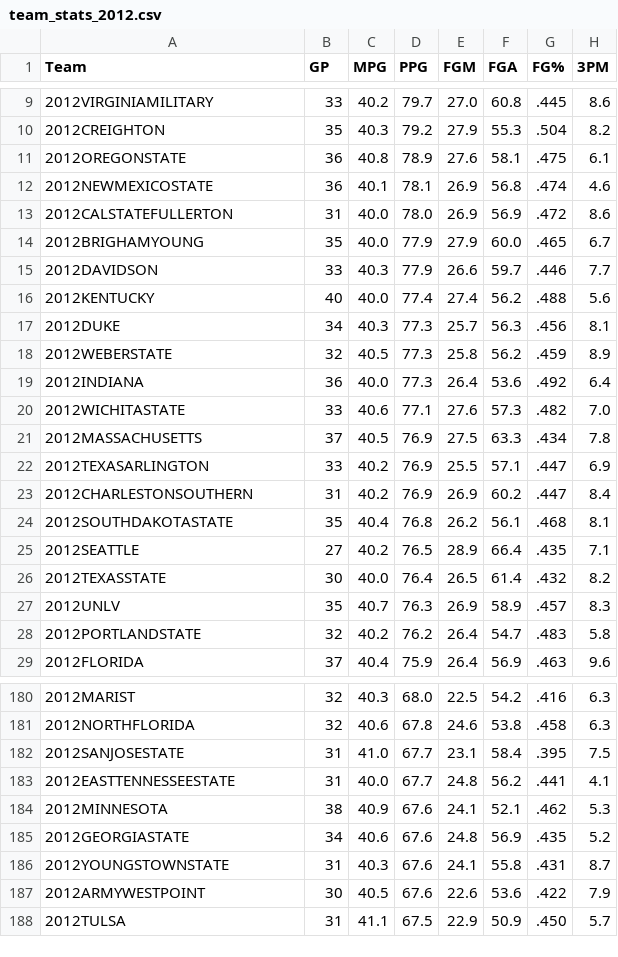
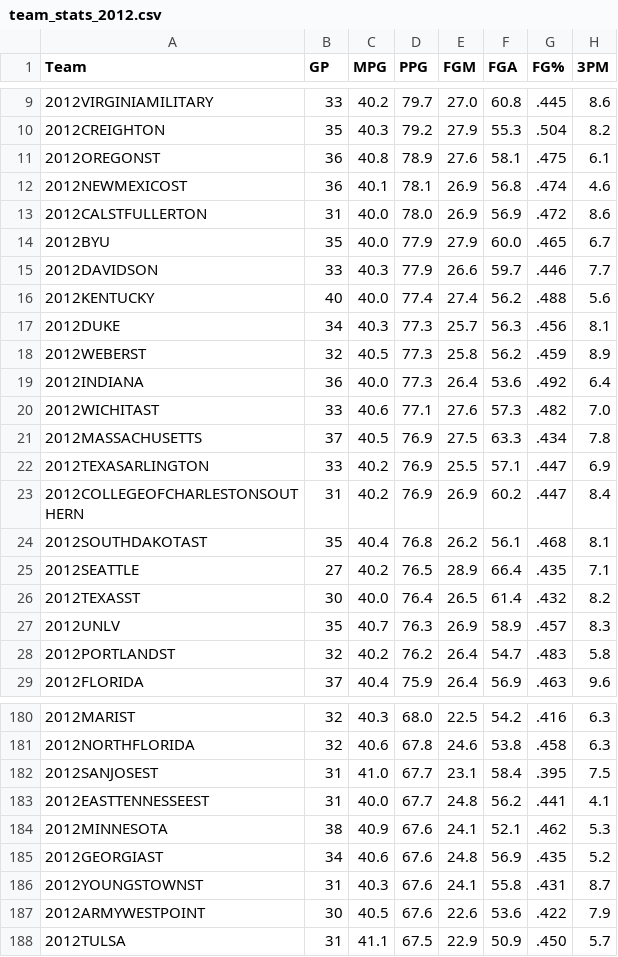
Before and after one commit to jmandzak/MarchMadness, a CSV file: data/team_stats_2012.csv, drawn as a sheet; only a part is shown, gaps mark what is left out; the diff covers the shown part only; the diff names each change by its address in the sheet, - before the commit and + after, or states it on an @@ line.

```diff
--- a/data/team_stats_2012.csv
+++ b/data/team_stats_2012.csv
-A11 (Team): 2012OREGONSTATE
+A11 (Team): 2012OREGONST
-A12 (Team): 2012NEWMEXICOSTATE
+A12 (Team): 2012NEWMEXICOST
-A13 (Team): 2012CALSTATEFULLERTON
+A13 (Team): 2012CALSTFULLERTON
-A14 (Team): 2012BRIGHAMYOUNG
+A14 (Team): 2012BYU
-A18 (Team): 2012WEBERSTATE
+A18 (Team): 2012WEBERST
-A20 (Team): 2012WICHITASTATE
+A20 (Team): 2012WICHITAST
-A23 (Team): 2012CHARLESTONSOUTHERN
+A23 (Team): 2012COLLEGEOFCHARLESTONSOUTHERN
-A24 (Team): 2012SOUTHDAKOTASTATE
+A24 (Team): 2012SOUTHDAKOTAST
-A26 (Team): 2012TEXASSTATE
+A26 (Team): 2012TEXASST
-A28 (Team): 2012PORTLANDSTATE
+A28 (Team): 2012PORTLANDST
-A182 (Team): 2012SANJOSESTATE
+A182 (Team): 2012SANJOSEST
-A183 (Team): 2012EASTTENNESSEESTATE
+A183 (Team): 2012EASTTENNESSEEST
-A185 (Team): 2012GEORGIASTATE
+A185 (Team): 2012GEORGIAST
-A186 (Team): 2012YOUNGSTOWNSTATE
+A186 (Team): 2012YOUNGSTOWNST
```
Also changed, not shown: 59 edited cells elsewhere in this file, data/team_stats_2008.csv, data/team_stats_2009.csv, 17 other files.
